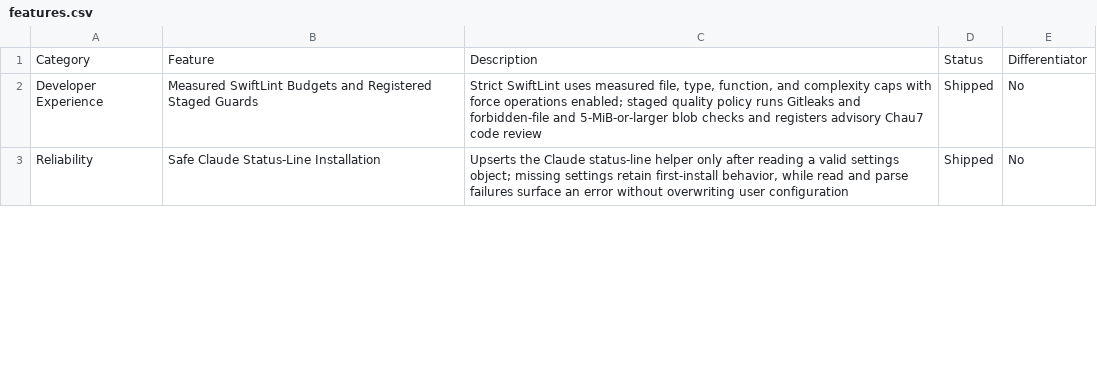
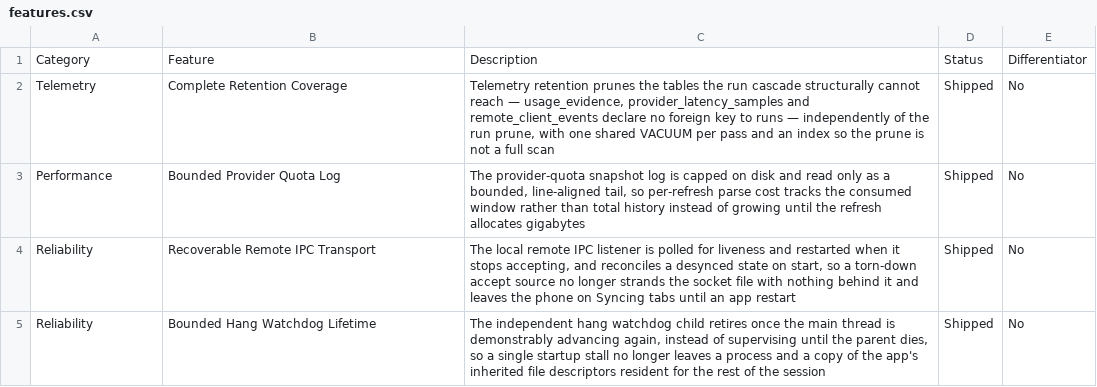
Before and after one commit to Aeptus/chau7, a CSV file: apps/chau7-macos/docs/features.csv, drawn as a sheet; only a part is shown; the diff covers the shown part only.

Commit message:
broker: promote session 64 (Reconcile Chau7 integration into main, then safely rebuild and relaunch preserving session restoration)
Co-Authored-By: aethyme-broker <broker@aethyme.local>

```diff
--- a/apps/chau7-macos/docs/features.csv
+++ b/apps/chau7-macos/docs/features.csv
@@ -1,3 +1,5 @@
 Category,Feature,Description,Status,Differentiator
-Developer Experience,Measured SwiftLint Budgets and Registered Staged Guards,"Strict SwiftLint uses measured file, type, function, and complexity caps with force operations enabled; staged quality policy runs Gitleaks and forbidden-file and 5-MiB-or-larger blob checks and registers advisory Chau7 code review",Shipped,No
-Reliability,Safe Claude Status-Line Installation,"Upserts the Claude status-line helper only after reading a valid settings object; missing settings retain first-install behavior, while read and parse failures surface an error without overwriting user configuration",Shipped,No
+Telemetry,Complete Retention Coverage,"Telemetry retention prunes the tables the run cascade structurally cannot reach — usage_evidence, provider_latency_samples and remote_client_events declare no foreign key to runs — independently of the run prune, with one shared VACUUM per pass and an index so the prune is not a full scan",Shipped,No
+Performance,Bounded Provider Quota Log,"The provider-quota snapshot log is capped on disk and read only as a bounded, line-aligned tail, so per-refresh parse cost tracks the consumed window rather than total history instead of growing until the refresh allocates gigabytes",Shipped,No
+Reliability,Recoverable Remote IPC Transport,"The local remote IPC listener is polled for liveness and restarted when it stops accepting, and reconciles a desynced state on start, so a torn-down accept source no longer strands the socket file with nothing behind it and leaves the phone on Syncing tabs until an app restart",Shipped,No
+Reliability,Bounded Hang Watchdog Lifetime,"The independent hang watchdog child retires once the main thread is demonstrably advancing again, instead of supervising until the parent dies, so a single startup stall no longer leaves a process and a copy of the app's inherited file descriptors resident for the rest of the session",Shipped,No
```
Also changed, not shown: 5 added rows, 1 moved row and 5 edited cells elsewhere in this file, 34 other files.
